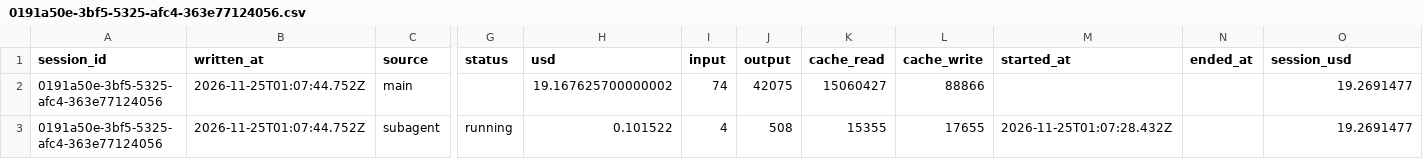
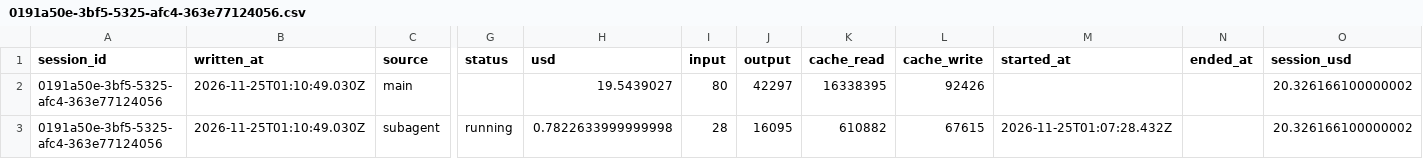
Before and after one commit to rhope-ops/33-332.Z, a CSV file: costs/0191a50e-3bf5-5325-afc4-363e77124056.csv, drawn as a sheet; only a part is shown, gaps mark what is left out; the diff names each change by its address in the sheet, - before the commit and + after, or states it on an @@ line.

```diff
--- a/costs/0191a50e-3bf5-5325-afc4-363e77124056.csv
+++ b/costs/0191a50e-3bf5-5325-afc4-363e77124056.csv
-B2:B3 (written_at): 2026-11-25T01:07:44.752Z
+B2:B3 (written_at): 2026-11-25T01:10:49.030Z
-H2 (usd): 19.167625700000002
+H2 (usd): 19.5439027
-I2 (input): 74
+I2 (input): 80
-J2 (output): 42075
+J2 (output): 42297
-K2 (cache_read): 15060427
+K2 (cache_read): 16338395
-L2 (cache_write): 88866
+L2 (cache_write): 92426
-O2:O3 (session_usd): 19.2691477
+O2:O3 (session_usd): 20.326166100000002
-H3 (usd): 0.101522
+H3 (usd): 0.7822633999999998
-I3 (input): 4
+I3 (input): 28
-J3 (output): 508
+J3 (output): 16095
-K3 (cache_read): 15355
+K3 (cache_read): 610882
-L3 (cache_write): 17655
+L3 (cache_write): 67615
```
Also changed, not shown: limits/0191a50e-3bf5-5325-afc4-363e77124056.csv, sessions/0191a50e-3bf5-5325-afc4-363e77124056.csv.
